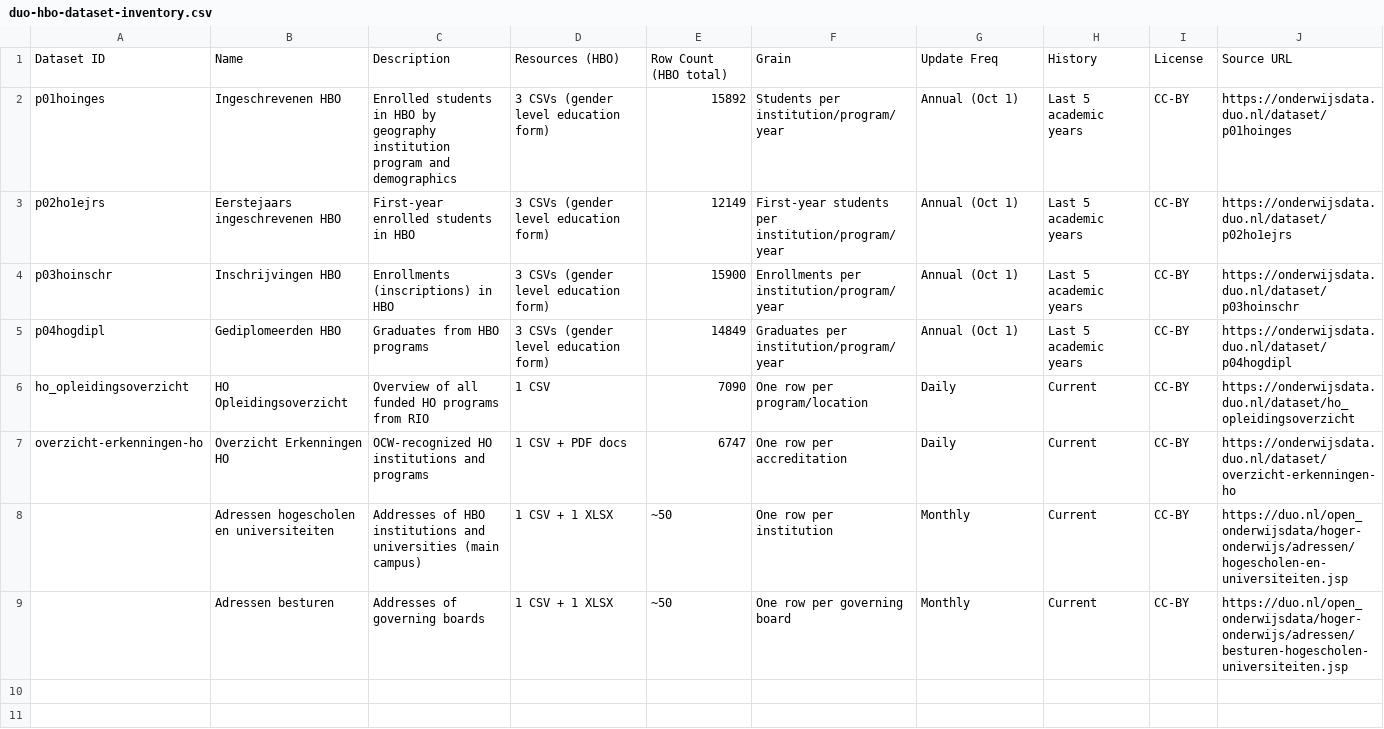
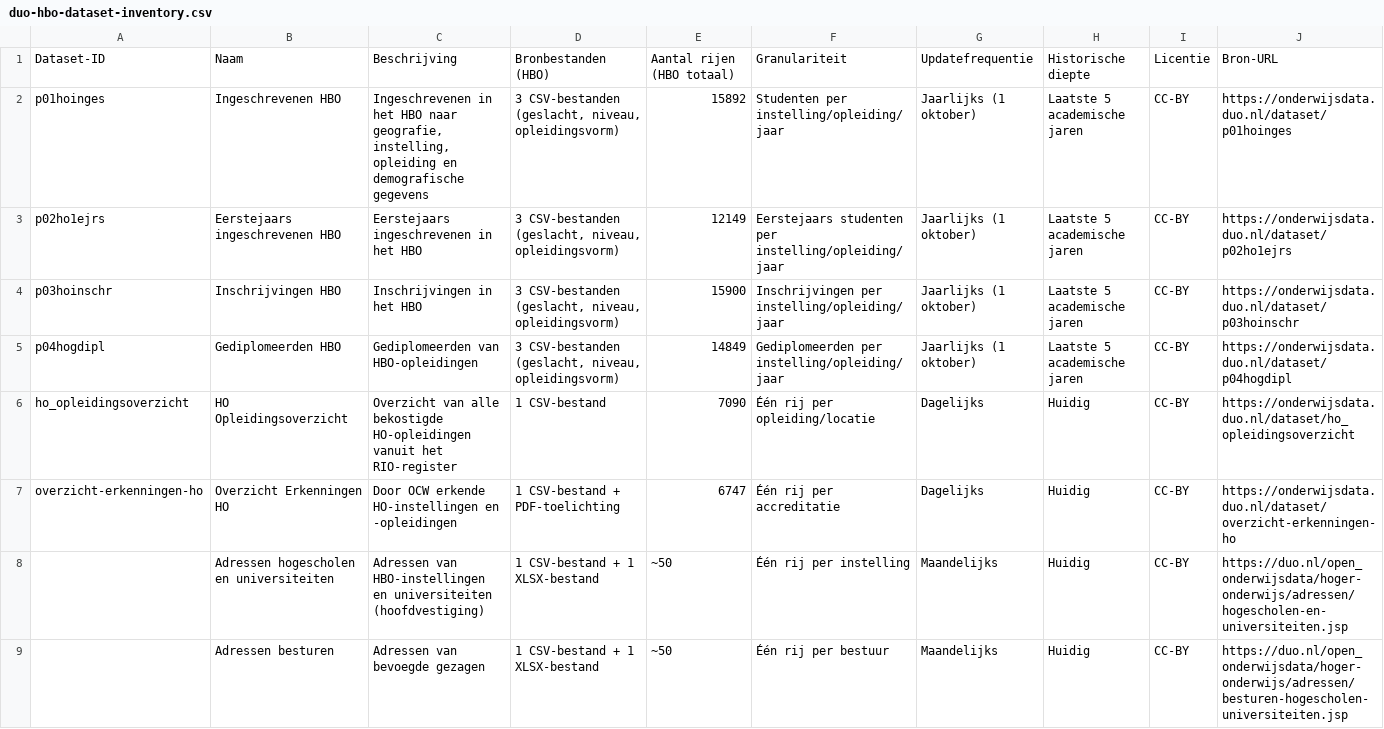
Before and after one commit to ALeemans/ai-dimensional-modal-agent, a CSV file: data/metadata/duo-hbo-dataset-inventory.csv, drawn as a sheet.

```diff
--- a/data/metadata/duo-hbo-dataset-inventory.csv
+++ b/data/metadata/duo-hbo-dataset-inventory.csv
@@ -1,9 +1,9 @@
-Dataset ID;Name;Description;Resources (HBO);Row Count (HBO total);Grain;Update Freq;History;License;Source URL
-p01hoinges;Ingeschrevenen HBO;Enrolled students in HBO by geography institution program and demographics;3 CSVs (gender level education form);15892;Students per institution/program/year;Annual (Oct 1);Last 5 academic years;CC-BY;https://onderwijsdata.duo.nl/dataset/p01hoinges
-p02ho1ejrs;Eerstejaars ingeschrevenen HBO;First-year enrolled students in HBO;3 CSVs (gender level education form);12149;First-year students per institution/program/year;Annual (Oct 1);Last 5 academic years;CC-BY;https://onderwijsdata.duo.nl/dataset/p02ho1ejrs
-p03hoinschr;Inschrijvingen HBO;Enrollments (inscriptions) in HBO;3 CSVs (gender level education form);15900;Enrollments per institution/program/year;Annual (Oct 1);Last 5 academic years;CC-BY;https://onderwijsdata.duo.nl/dataset/p03hoinschr
-p04hogdipl;Gediplomeerden HBO;Graduates from HBO programs;3 CSVs (gender level education form);14849;Graduates per institution/program/year;Annual (Oct 1);Last 5 academic years;CC-BY;https://onderwijsdata.duo.nl/dataset/p04hogdipl
-ho_opleidingsoverzicht;HO Opleidingsoverzicht;Overview of all funded HO programs from RIO;1 CSV;7090;One row per program/location;Daily;Current;CC-BY;https://onderwijsdata.duo.nl/dataset/ho_opleidingsoverzicht
-overzicht-erkenningen-ho;Overzicht Erkenningen HO;OCW-recognized HO institutions and programs;1 CSV + PDF docs;6747;One row per accreditation;Daily;Current;CC-BY;https://onderwijsdata.duo.nl/dataset/overzicht-erkenningen-ho
-;Adressen hogescholen en universiteiten;Addresses of HBO institutions and universities (main campus);1 CSV + 1 XLSX;~50;One row per institution;Monthly;Current;CC-BY;https://duo.nl/open_onderwijsdata/hoger-onderwijs/adressen/hogescholen-en-universiteiten.jsp
-;Adressen besturen;Addresses of governing boards;1 CSV + 1 XLSX;~50;One row per governing board;Monthly;Current;CC-BY;https://duo.nl/open_onderwijsdata/hoger-onderwijs/adressen/besturen-hogescholen-universiteiten.jsp
+Dataset-ID;Naam;Beschrijving;Bronbestanden (HBO);Aantal rijen (HBO totaal);Granulariteit;Updatefrequentie;Historische diepte;Licentie;Bron-URL
+p01hoinges;Ingeschrevenen HBO;Ingeschrevenen in het HBO naar geografie, instelling, opleiding en demografische gegevens;3 CSV-bestanden (geslacht, niveau, opleidingsvorm);15892;Studenten per instelling/opleiding/jaar;Jaarlijks (1 oktober);Laatste 5 academische jaren;CC-BY;https://onderwijsdata.duo.nl/dataset/p01hoinges
+p02ho1ejrs;Eerstejaars ingeschrevenen HBO;Eerstejaars ingeschrevenen in het HBO;3 CSV-bestanden (geslacht, niveau, opleidingsvorm);12149;Eerstejaars studenten per instelling/opleiding/jaar;Jaarlijks (1 oktober);Laatste 5 academische jaren;CC-BY;https://onderwijsdata.duo.nl/dataset/p02ho1ejrs
+p03hoinschr;Inschrijvingen HBO;Inschrijvingen in het HBO;3 CSV-bestanden (geslacht, niveau, opleidingsvorm);15900;Inschrijvingen per instelling/opleiding/jaar;Jaarlijks (1 oktober);Laatste 5 academische jaren;CC-BY;https://onderwijsdata.duo.nl/dataset/p03hoinschr
+p04hogdipl;Gediplomeerden HBO;Gediplomeerden van HBO-opleidingen;3 CSV-bestanden (geslacht, niveau, opleidingsvorm);14849;Gediplomeerden per instelling/opleiding/jaar;Jaarlijks (1 oktober);Laatste 5 academische jaren;CC-BY;https://onderwijsdata.duo.nl/dataset/p04hogdipl
+ho_opleidingsoverzicht;HO Opleidingsoverzicht;Overzicht van alle bekostigde HO-opleidingen vanuit het RIO-register;1 CSV-bestand;7090;Één rij per opleiding/locatie;Dagelijks;Huidig;CC-BY;https://onderwijsdata.duo.nl/dataset/ho_opleidingsoverzicht
+overzicht-erkenningen-ho;Overzicht Erkenningen HO;Door OCW erkende HO-instellingen en -opleidingen;1 CSV-bestand + PDF-toelichting;6747;Één rij per accreditatie;Dagelijks;Huidig;CC-BY;https://onderwijsdata.duo.nl/dataset/overzicht-erkenningen-ho
+;Adressen hogescholen en universiteiten;Adressen van HBO-instellingen en universiteiten (hoofdvestiging);1 CSV-bestand + 1 XLSX-bestand;~50;Één rij per instelling;Maandelijks;Huidig;CC-BY;https://duo.nl/open_onderwijsdata/hoger-onderwijs/adressen/hogescholen-en-universiteiten.jsp
+;Adressen besturen;Adressen van bevoegde gezagen;1 CSV-bestand + 1 XLSX-bestand;~50;Één rij per bestuur;Maandelijks;Huidig;CC-BY;https://duo.nl/open_onderwijsdata/hoger-onderwijs/adressen/besturen-hogescholen-universiteiten.jsp
```
Also changed, not shown: data/metadata/p01hoinges-field-profile.csv, 12 other files.
